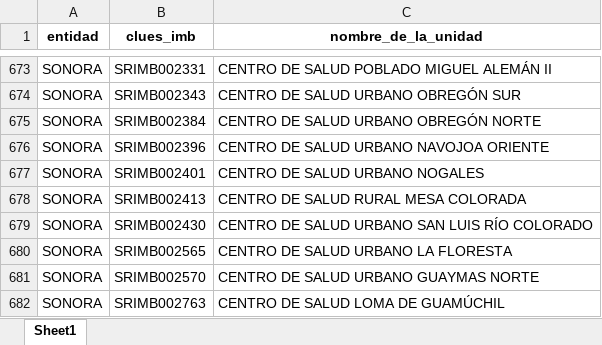
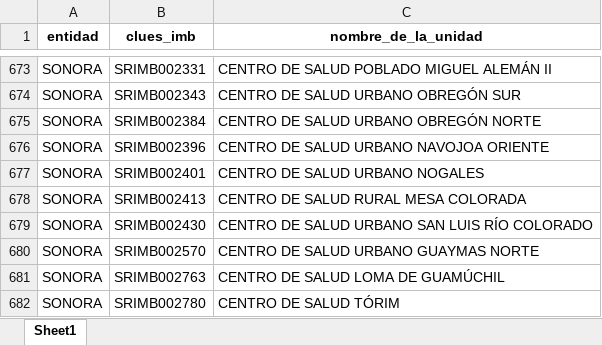
Before and after one commit to servicios-imss-b/informe--de-ang, an Excel workbook: faltantes_por_estados.xlsx, sheet Sheet1, drawn as a sheet; only a part is shown, gaps mark what is left out; the shorter side is filled out with more unchanged rows; values as stored, in another font and other column widths than the file's, no borders; the diff names each change by its address in the sheet, - before the commit and + after, or states it on an @@ line.

```diff
--- a/faltantes_por_estados.xlsx (sheet Sheet1)
+++ b/faltantes_por_estados.xlsx (sheet Sheet1)
-row 680: SONORA | SRIMB002565 | CENTRO DE SALUD URBANO LA FLORESTA
```
Also changed, not shown: tabla_avance.xlsx, tabla_entidades.xlsx, 4 other files.
